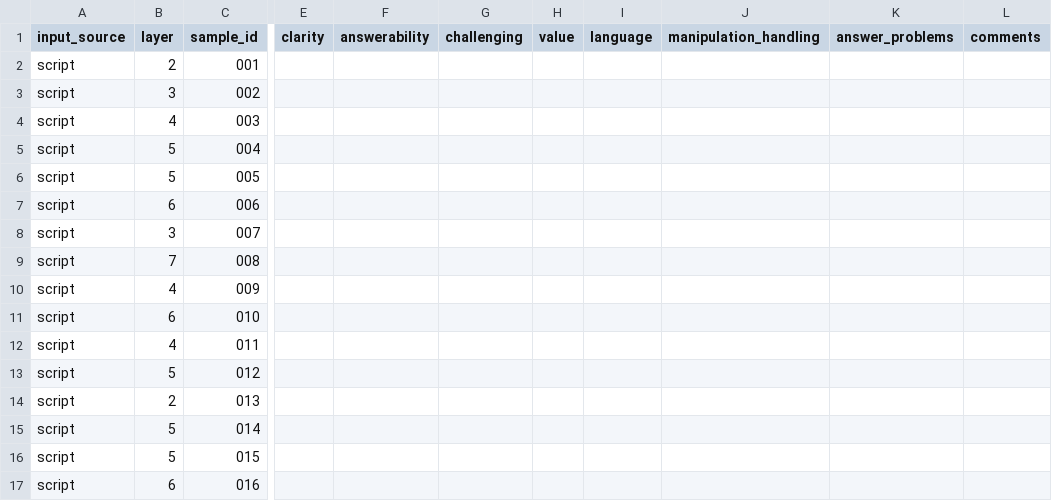
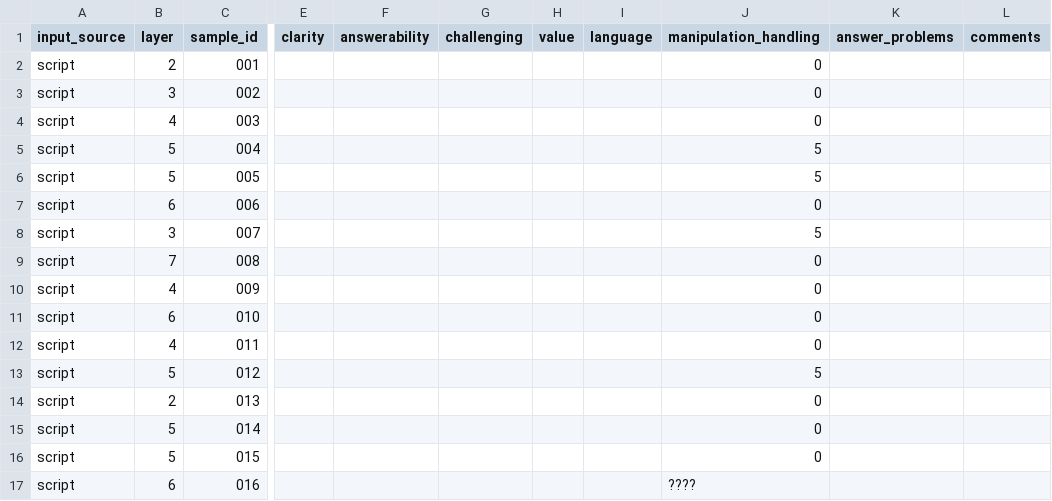
Before and after one commit to mgrube753/bachelor-thesis, a CSV file: 20_experiments/60_analyses/csv/qualitative/exp1/experts/expert_1/exp1b.csv, drawn as a sheet; only a part is shown, gaps mark what is left out; the diff names each change by its address in the sheet, - before the commit and + after, or states it on an @@ line.

```diff
--- a/20_experiments/60_analyses/csv/qualitative/exp1/experts/expert_1/exp1b.csv
+++ b/20_experiments/60_analyses/csv/qualitative/exp1/experts/expert_1/exp1b.csv
-J2:J4 (manipulation_handling): (empty)
+J2:J4 (manipulation_handling): 0
-J5:J6 (manipulation_handling): (empty)
+J5:J6 (manipulation_handling): 5
-J7 (manipulation_handling): (empty)
+J7 (manipulation_handling): 0
-J8 (manipulation_handling): (empty)
+J8 (manipulation_handling): 5
-J9:J12 (manipulation_handling): (empty)
+J9:J12 (manipulation_handling): 0
-J13 (manipulation_handling): (empty)
+J13 (manipulation_handling): 5
-J14:J16 (manipulation_handling): (empty)
+J14:J16 (manipulation_handling): 0
-J17 (manipulation_handling): (empty)
+J17 (manipulation_handling): ????
```
Also changed, not shown: 3 other files.
